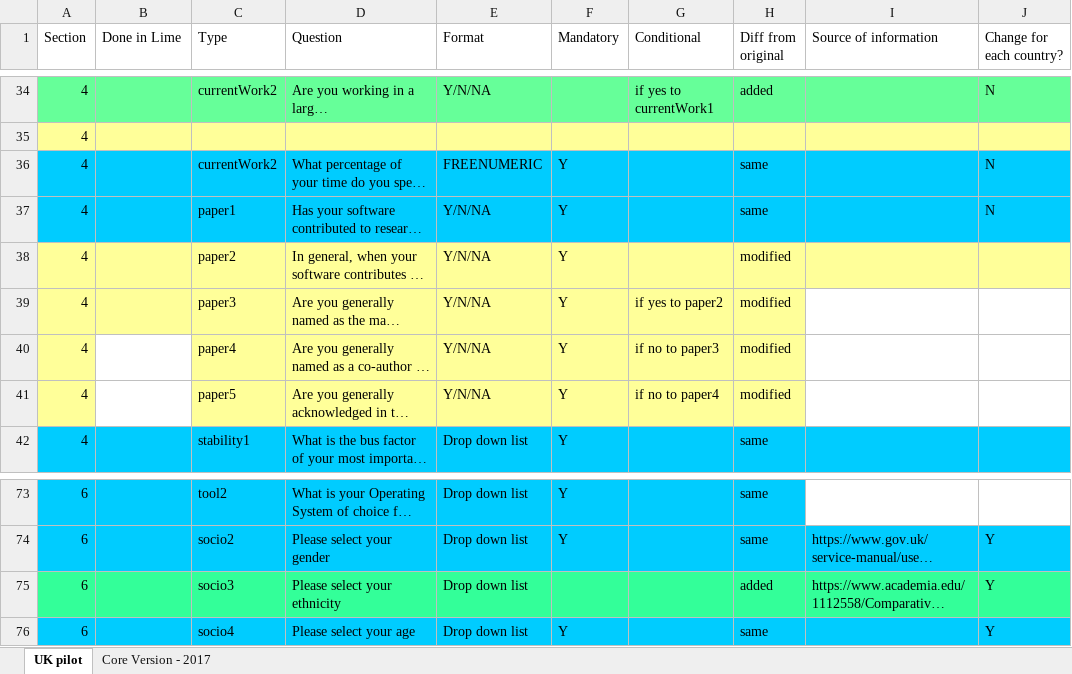
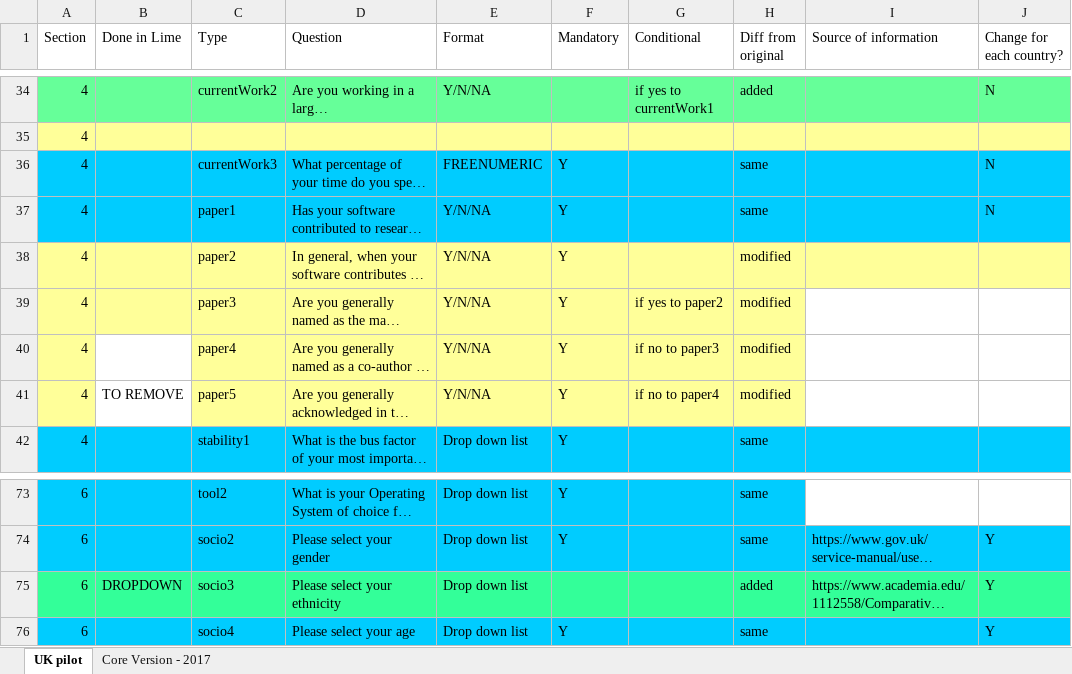
Before and after one commit to softwaresaved/international-survey, an Excel workbook: summary_questions.xlsx, sheet UK pilot, drawn as a sheet; only a part is shown, gaps mark what is left out; long unchanged cells end in …; values as stored, in another font and other column widths than the file's, no borders; conditional formats not drawn; the diff covers the shown part only; the diff names each change by its address in the sheet, - before the commit and + after, or states it on an @@ line.

```diff
--- a/summary_questions.xlsx (sheet UK pilot)
+++ b/summary_questions.xlsx (sheet UK pilot)
-C36 (Type): currentWork2
+C36 (Type): currentWork3
-B41 (Done in Lime): (empty)
+B41 (Done in Lime): TO REMOVE
-B75 (Done in Lime): (empty)
+B75 (Done in Lime): DROPDOWN
```
Also changed, not shown: 22 edited cells and cell formats elsewhere in this sheet.
